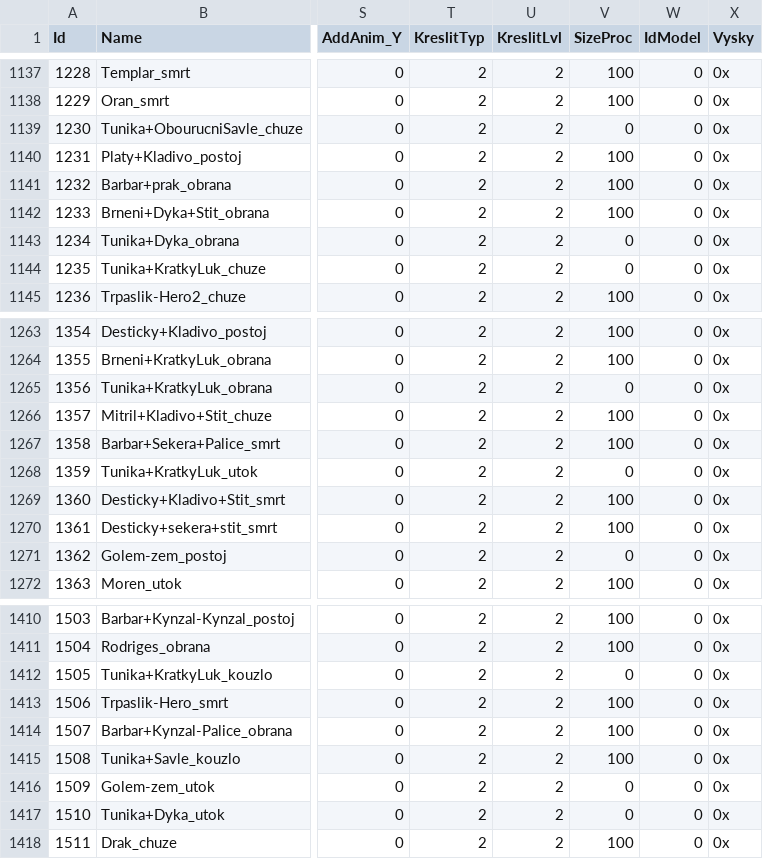
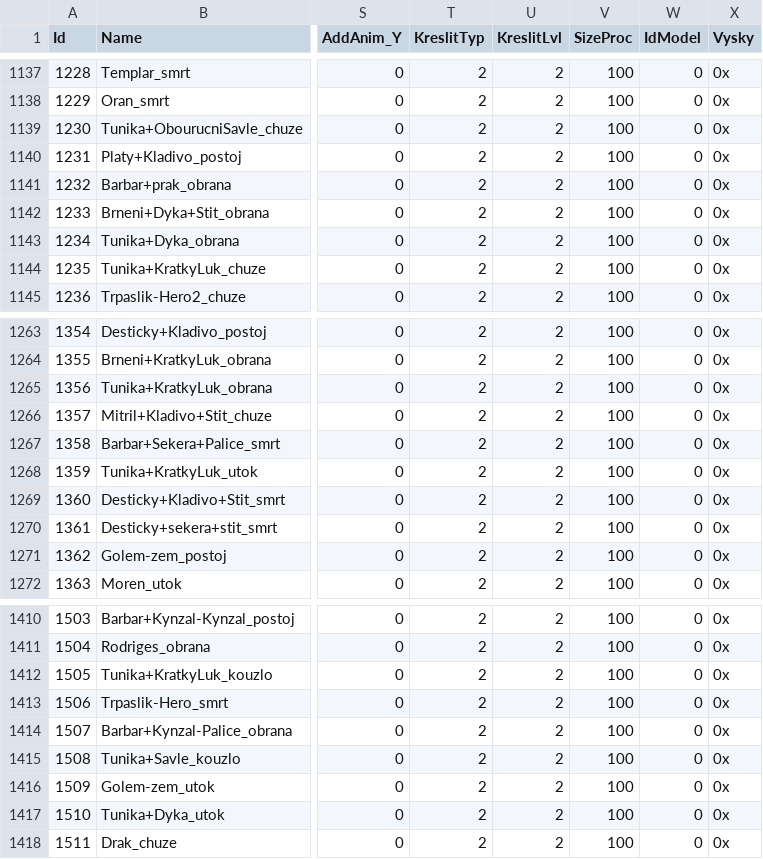
Before and after one commit to stoupa101/project-Orloj, a CSV file: project_orloj/db/Object.csv, drawn as a sheet; only a part is shown, gaps mark what is left out; the diff covers the shown part only; the diff names each change by its address in the sheet, - before the commit and + after, or states it on an @@ line.

```diff
--- a/project_orloj/db/Object.csv
+++ b/project_orloj/db/Object.csv
-V1139 (SizeProc): 0
+V1139 (SizeProc): 100
-V1143:V1144 (SizeProc): 0
+V1143:V1144 (SizeProc): 100
-V1265 (SizeProc): 0
+V1265 (SizeProc): 100
-V1268 (SizeProc): 0
+V1268 (SizeProc): 100
-V1271 (SizeProc): 0
+V1271 (SizeProc): 100
-V1412 (SizeProc): 0
+V1412 (SizeProc): 100
-V1416:V1417 (SizeProc): 0
+V1416:V1417 (SizeProc): 100
```
Also changed, not shown: 40 edited cells elsewhere in this file, project_orloj/db/Object_add.csv, project_orloj/db/Unit.csv.
